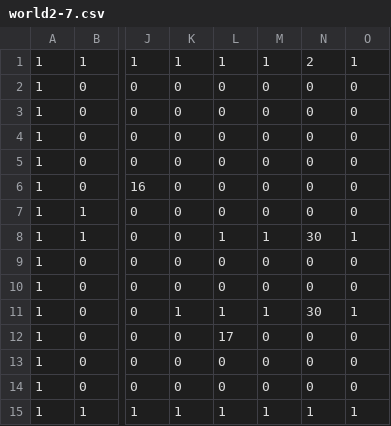
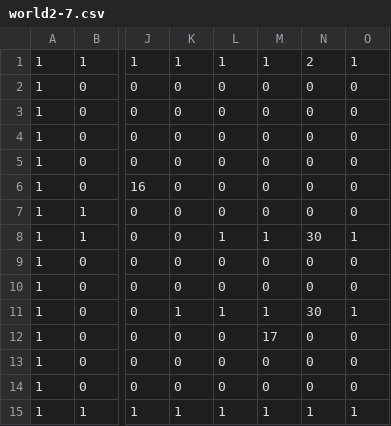
Before and after one commit to komaachi252/game_award, a CSV file: Assets/Resources/Game/world2-7.csv, drawn as a sheet; only a part is shown, gaps mark what is left out; the diff names each change by its address in the sheet, - before the commit and + after, or states it on an @@ line.

Commit message:
2-7

```diff
--- a/Assets/Resources/Game/world2-7.csv
+++ b/Assets/Resources/Game/world2-7.csv
-L12: 17
+L12: 0
-M12: 0
+M12: 17
```
